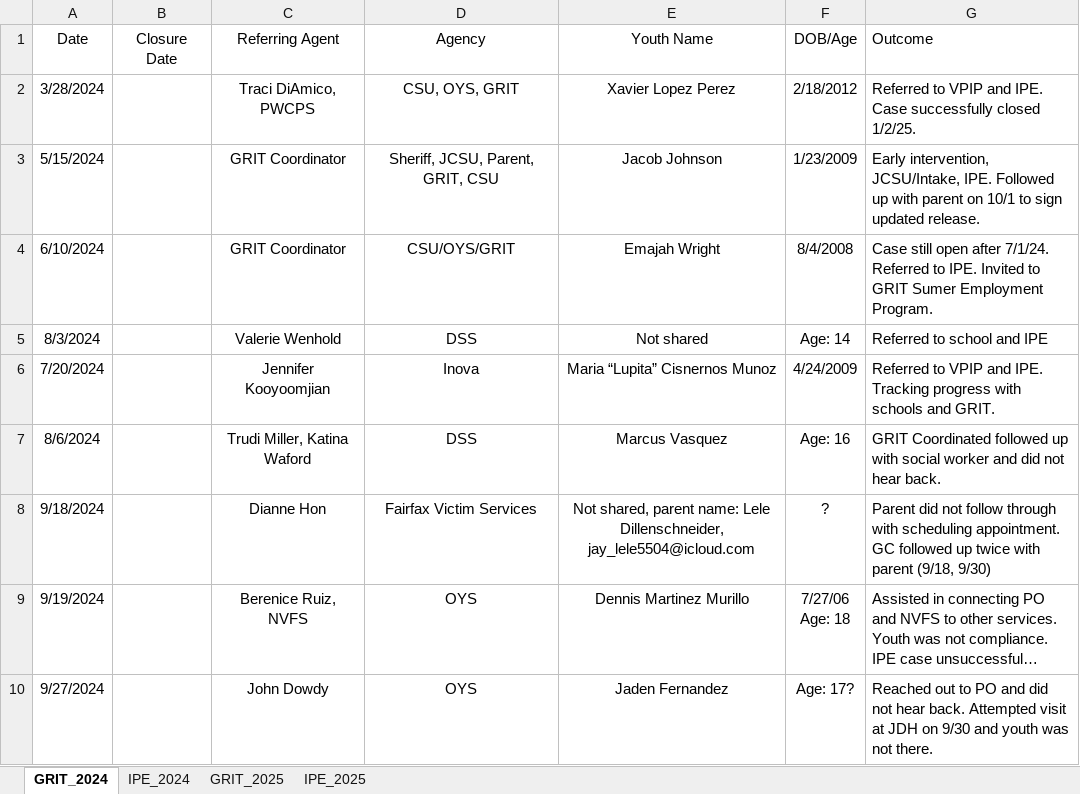
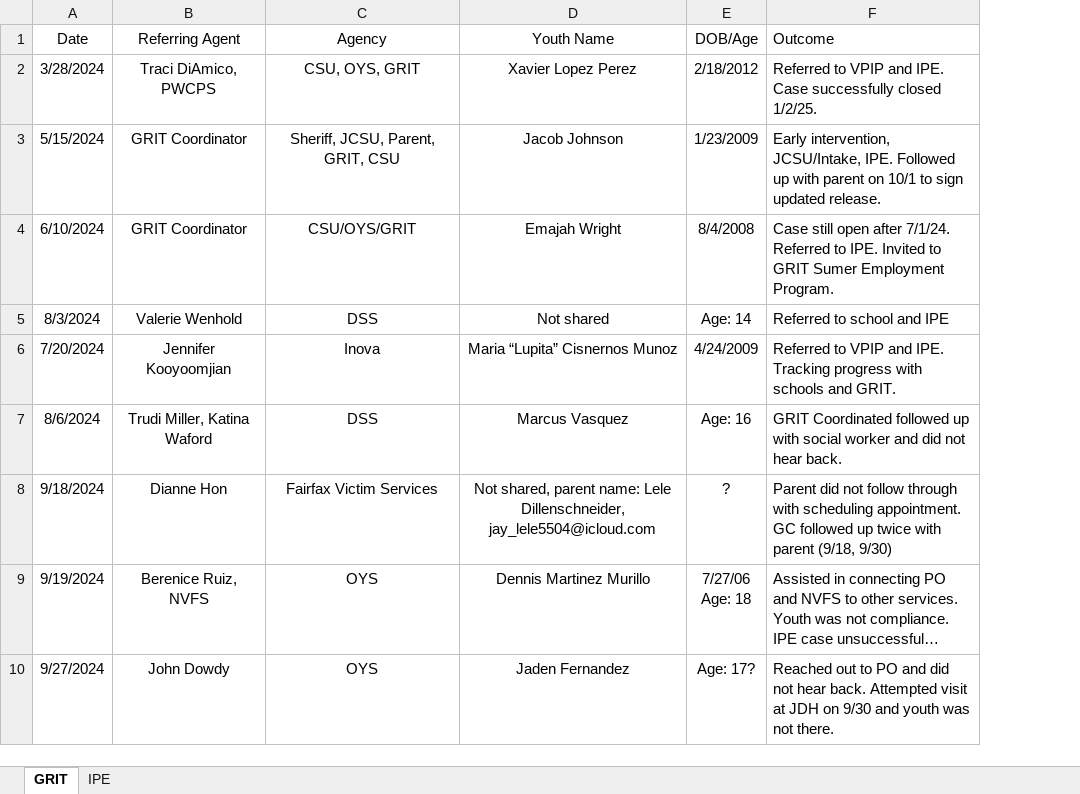
Before and after one commit to JiaqinWu/GRIT_Website, an Excel workbook: Referral_Information.xlsx, sheet GRIT, drawn as a sheet; only a part is shown; long unchanged cells end in …; values as stored, in another font and other column widths than the file's, no borders; the diff names each change by its address in the sheet, - before the commit and + after, or states it on an @@ line.

```diff
--- a/Referral_Information.xlsx (sheet GRIT)
+++ b/Referral_Information.xlsx (sheet GRIT)
-sheet tab: GRIT_2024
+sheet tab: GRIT
-sheet tab: IPE_2024
+sheet tab: IPE
-sheet tab: GRIT_2025
-sheet tab: IPE_2025
-column B (Closure Date), empty
```
Also changed, not shown: sheet IPE, 1 other file.
